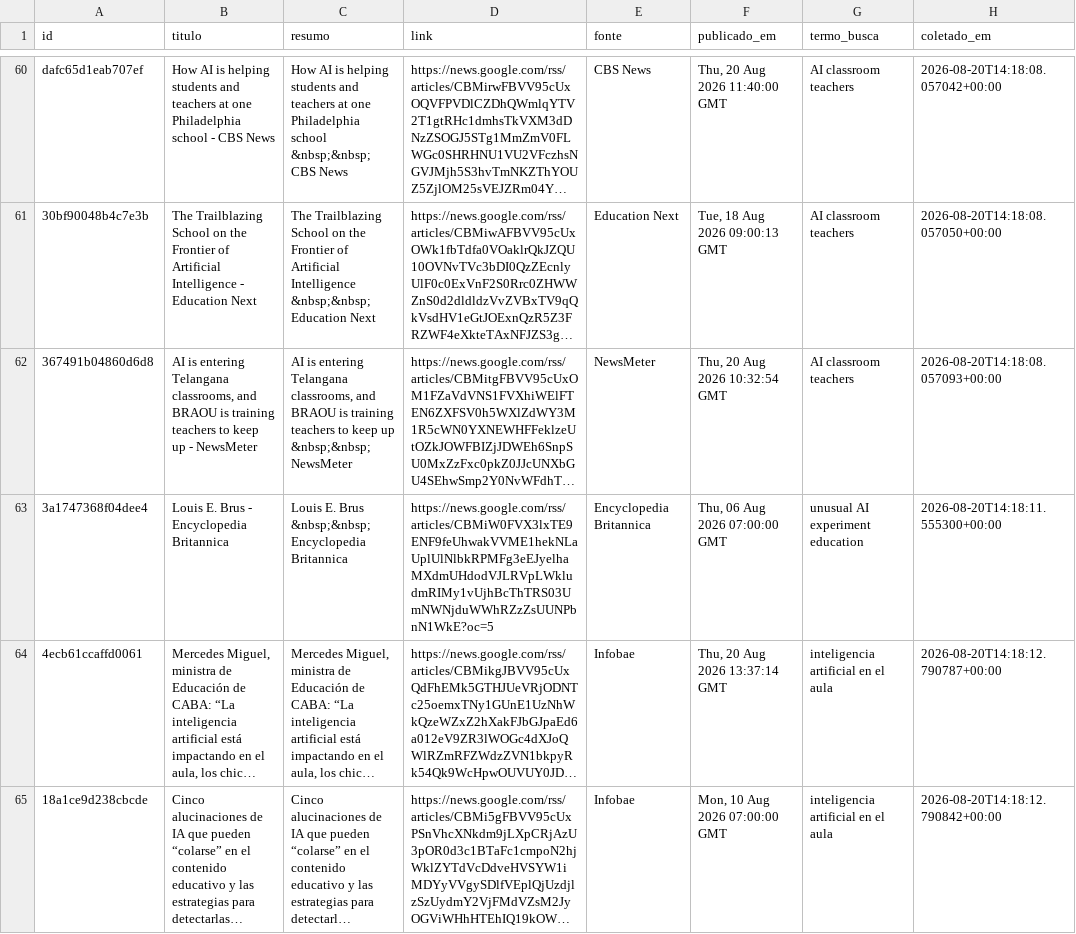
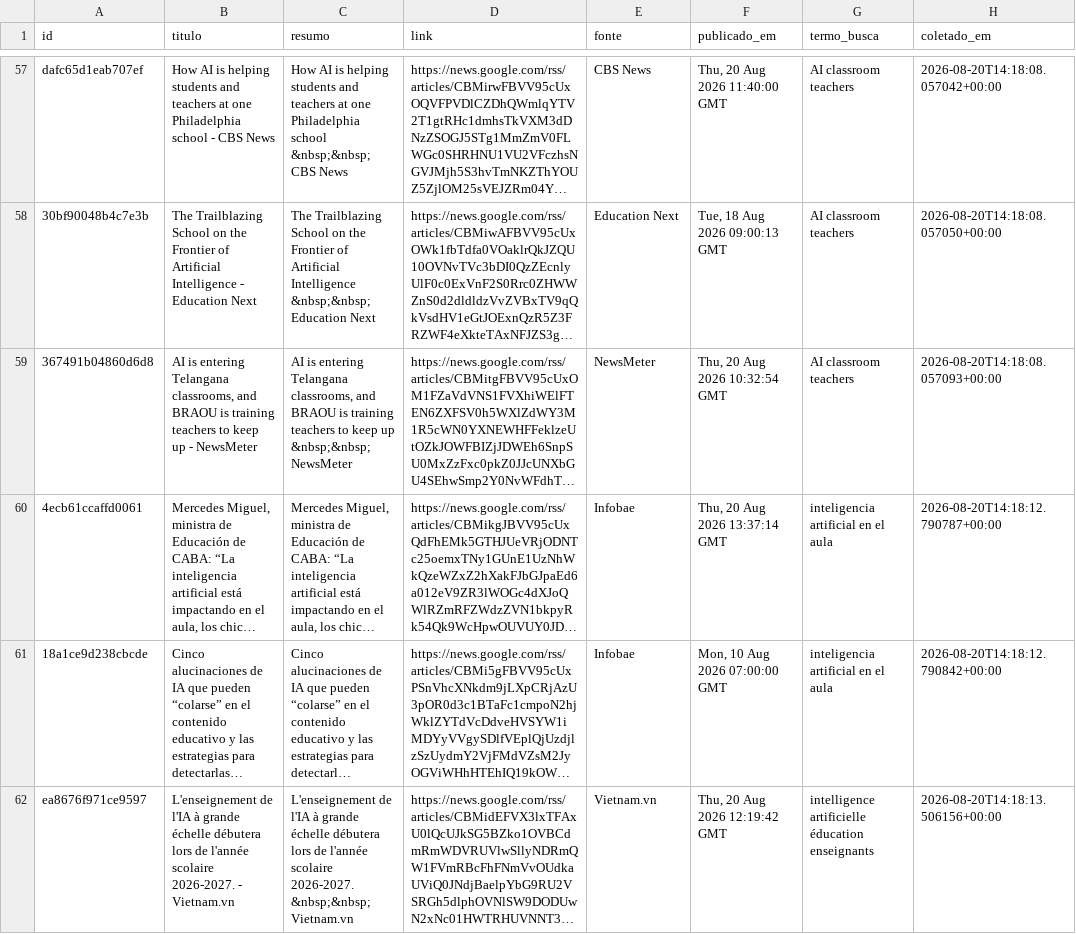
Before and after one commit to octaviorogens/educacao, a CSV file: radar-pautas/data/bruto.csv, drawn as a sheet; only a part is shown, gaps mark what is left out; the shorter side is filled out with more unchanged rows; long unchanged cells end in …; removed rows and columns are numbered as before the commit, all else as after; the diff covers the shown part only; the diff names each change by its address in the sheet, - before the commit and + after, or states it on an @@ line.

```diff
--- a/radar-pautas/data/bruto.csv
+++ b/radar-pautas/data/bruto.csv
-row 63: 3a1747368f04dee4 | Louis E. Brus - Encyclopedia Britannica | Louis E. Brus &nbsp;&nbsp; Encyclopedia Britannica | https://news.google.com/rss/articles/CBMiW0FVX3lxTE9ENF9feUhwakVVME1hekNLaUplUlNlbkRPMFg3eEJyelhaMXdmUHdodVJLRVpLWkludmRIMy1vUjhBcThTRS03UmNWNjduWWhRZzZsUUNPbnN1WkE?oc=5 | Encyclopedia Britannica | Thu, 06 Aug 2026 07:00:00 GMT | unusual AI experiment education | 2026-08-20T14:18:11.555300+00:00
```
Also changed, not shown: 15 added rows and 6 removed rows elsewhere in this file, 2 other files.
